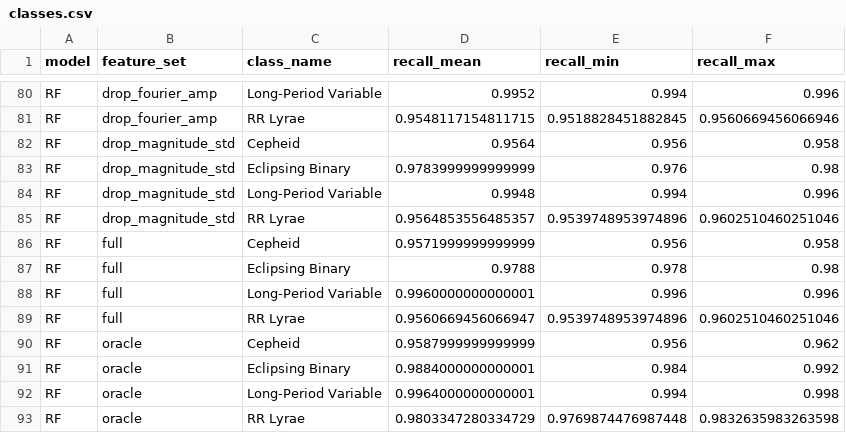
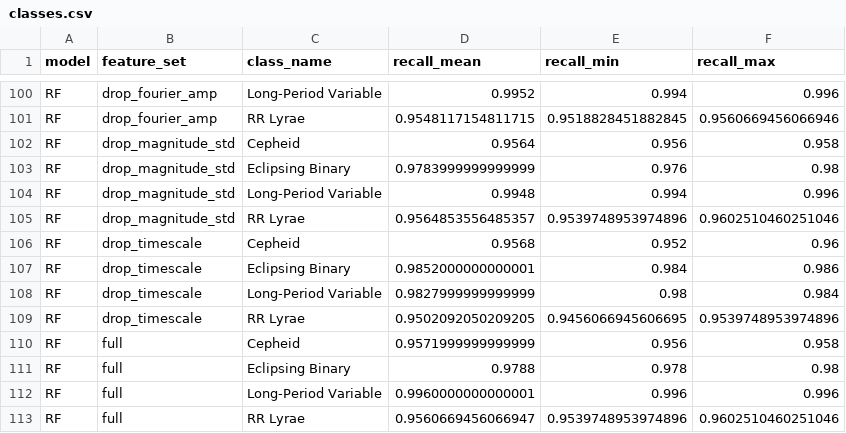
Before and after one commit to sumaitate/gaia-varstars, a CSV file: models/gaia_classification/classes.csv, drawn as a sheet; only a part is shown, gaps mark what is left out; the shorter side is filled out with more unchanged rows; the diff covers the shown part only; the diff names each change by its address in the sheet, - before the commit and + after, or states it on an @@ line.

```diff
--- a/models/gaia_classification/classes.csv
+++ b/models/gaia_classification/classes.csv
+row 106: RF | drop_timescale | Cepheid | 0.9568 | 0.952 | 0.96
+row 107: RF | drop_timescale | Eclipsing Binary | 0.9852000000000001 | 0.984 | 0.986
+row 108: RF | drop_timescale | Long-Period Variable | 0.9827999999999999 | 0.98 | 0.984
+row 109: RF | drop_timescale | RR Lyrae | 0.9502092050209205 | 0.9456066945606695 | 0.9539748953974896
```
Also changed, not shown: 20 added rows elsewhere in this file, models/cv.csv, models/gaia_classification/importance_folds.csv, 20 other files.
